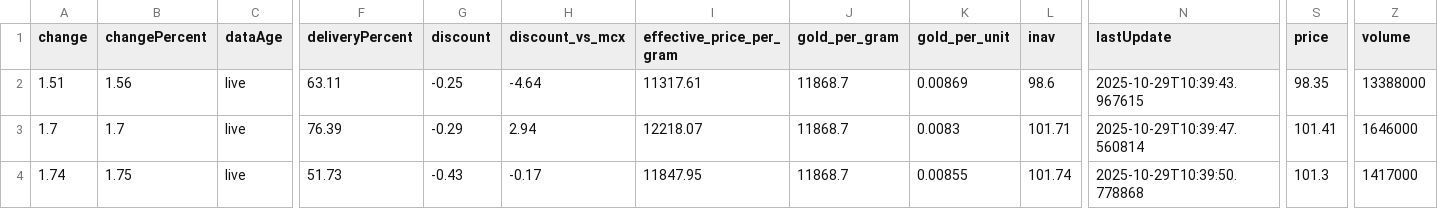
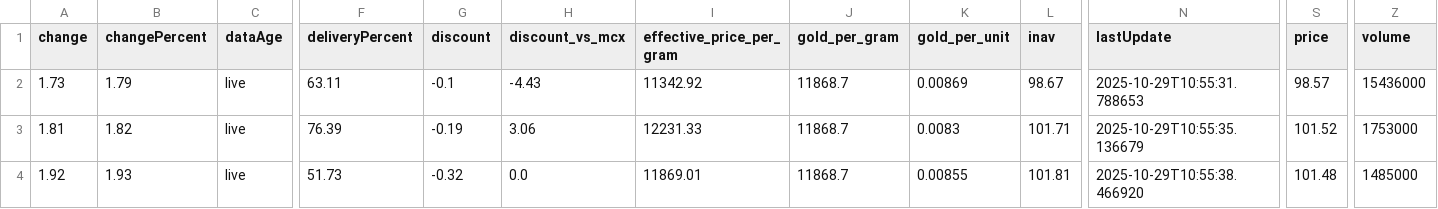
Before and after one commit to abhishekkumar9807/etf-tracker, a CSV file: data/etf_cache.csv, drawn as a sheet; only a part is shown, gaps mark what is left out; the diff covers the shown part only; the diff names each change by its address in the sheet, - before the commit and + after, or states it on an @@ line.

```diff
--- a/data/etf_cache.csv
+++ b/data/etf_cache.csv
-A2 (change): 1.51
+A2 (change): 1.73
-B2 (changePercent): 1.56
+B2 (changePercent): 1.79
-G2 (discount): -0.25
+G2 (discount): -0.1
-H2 (discount_vs_mcx): -4.64
+H2 (discount_vs_mcx): -4.43
-I2 (effective_price_per_gram): 11317.61
+I2 (effective_price_per_gram): 11342.92
-L2 (inav): 98.6
+L2 (inav): 98.67
-N2 (lastUpdate): 2025-10-29T10:39:43.967615
+N2 (lastUpdate): 2025-10-29T10:55:31.788653
-S2 (price): 98.35
+S2 (price): 98.57
-Z2 (volume): 13388000
+Z2 (volume): 15436000
-A3 (change): 1.7
+A3 (change): 1.81
-B3 (changePercent): 1.7
+B3 (changePercent): 1.82
-G3 (discount): -0.29
+G3 (discount): -0.19
-H3 (discount_vs_mcx): 2.94
+H3 (discount_vs_mcx): 3.06
-I3 (effective_price_per_gram): 12218.07
+I3 (effective_price_per_gram): 12231.33
-N3 (lastUpdate): 2025-10-29T10:39:47.560814
+N3 (lastUpdate): 2025-10-29T10:55:35.136679
-S3 (price): 101.41
+S3 (price): 101.52
-Z3 (volume): 1646000
+Z3 (volume): 1753000
-A4 (change): 1.74
+A4 (change): 1.92
-B4 (changePercent): 1.75
+B4 (changePercent): 1.93
-G4 (discount): -0.43
+G4 (discount): -0.32
-H4 (discount_vs_mcx): -0.17
+H4 (discount_vs_mcx): 0.0
-I4 (effective_price_per_gram): 11847.95
+I4 (effective_price_per_gram): 11869.01
-L4 (inav): 101.74
+L4 (inav): 101.81
-N4 (lastUpdate): 2025-10-29T10:39:50.778868
+N4 (lastUpdate): 2025-10-29T10:55:38.466920
-S4 (price): 101.3
+S4 (price): 101.48
-Z4 (volume): 1417000
+Z4 (volume): 1485000
```
Also changed, not shown: 18 edited cells elsewhere in this file, 2 other files.
